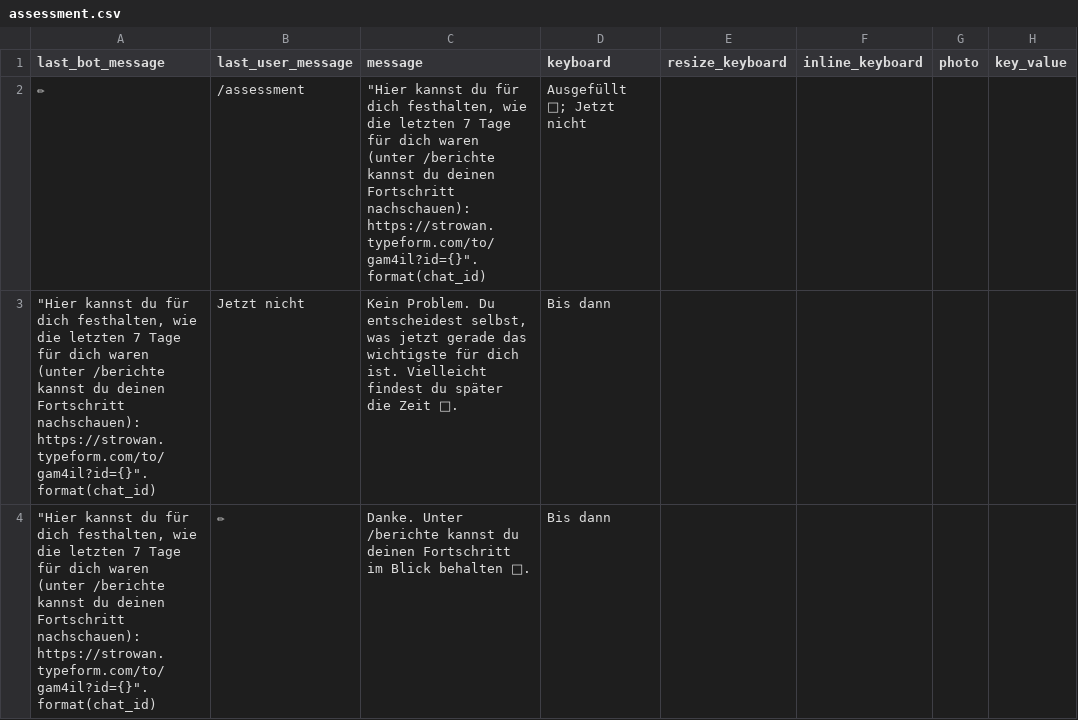
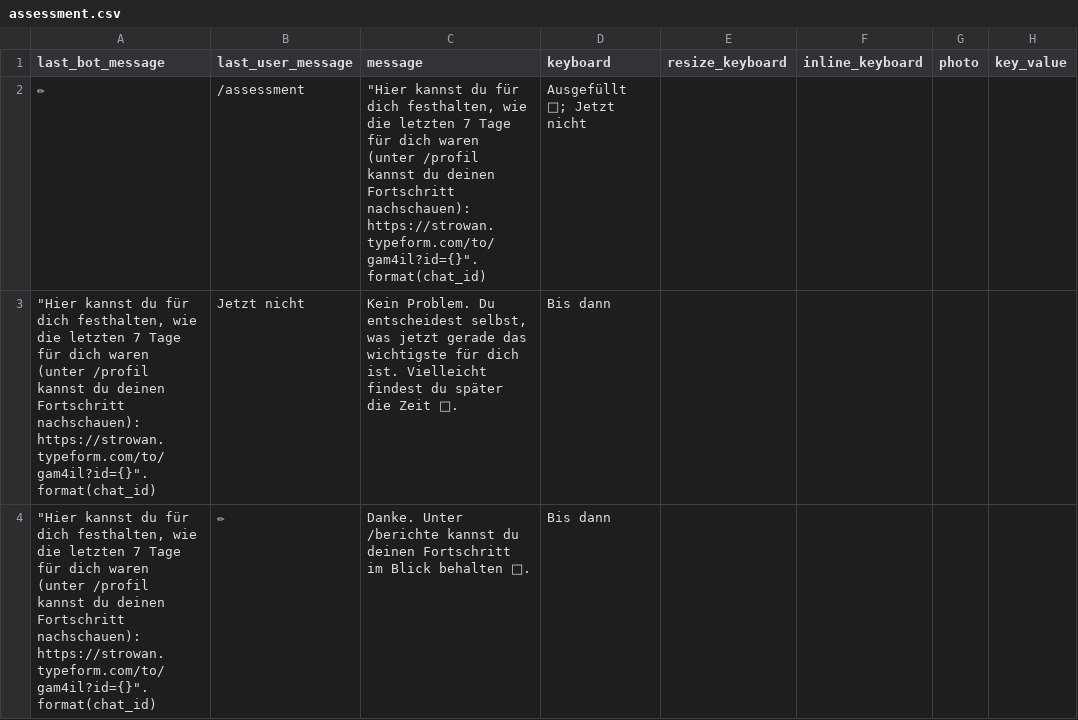
Before and after one commit to s0288/strowan_bot, a CSV file: strowan_bot/dialogues/assessment.csv, drawn as a sheet; only a part is shown; the diff names each change by its address in the sheet, - before the commit and + after, or states it on an @@ line.

Commit message:
updated assessment dialogue

```diff
--- a/strowan_bot/dialogues/assessment.csv
+++ b/strowan_bot/dialogues/assessment.csv
-C2 (message): …waren (unter /berichte kannst du…
+C2 (message): …waren (unter /profil kannst du…
-A3:A4 (last_bot_message): …waren (unter /berichte kannst du…
+A3:A4 (last_bot_message): …waren (unter /profil kannst du…
```
